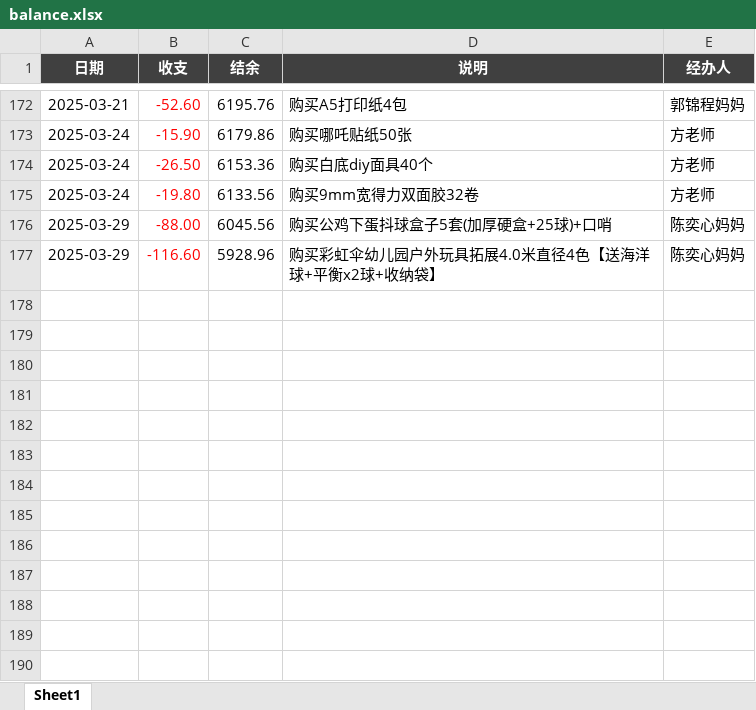
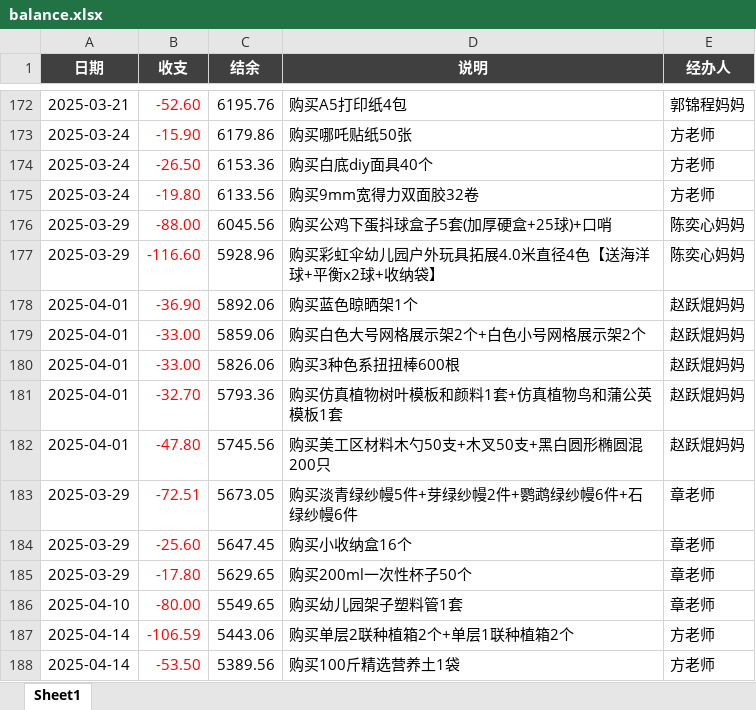
Before and after one commit to zhangshenxing/zhangshenxing.github.io, an Excel workbook: banfei/balance.xlsx, sheet Sheet1, drawn as a sheet; only a part is shown, gaps mark what is left out; values as stored, in another font and other column widths than the file's, no borders; conditional formats not drawn; the diff names each change by its address in the sheet, - before the commit and + after, or states it on an @@ line.

```diff
--- a/banfei/balance.xlsx (sheet Sheet1)
+++ b/banfei/balance.xlsx (sheet Sheet1)
+row 178: 2025-04-01 | -36.90 | 5892.06 | 购买蓝色晾晒架1个 | 赵跃焜妈妈
+row 179: 2025-04-01 | -33.00 | 5859.06 | 购买白色大号网格展示架2个+白色小号网格展示架2个 | 赵跃焜妈妈
+row 180: 2025-04-01 | -33.00 | 5826.06 | 购买3种色系扭扭棒600根 | 赵跃焜妈妈
+row 181: 2025-04-01 | -32.70 | 5793.36 | 购买仿真植物树叶模板和颜料1套+仿真植物鸟和蒲公英模板1套 | 赵跃焜妈妈
+row 182: 2025-04-01 | -47.80 | 5745.56 | 购买美工区材料木勺50支+木叉50支+黑白圆形椭圆混200只 | 赵跃焜妈妈
+row 183: 2025-03-29 | -72.51 | 5673.05 | 购买淡青绿纱幔5件+芽绿纱幔2件+鹦鹉绿纱幔6件+石绿纱幔6件 | 章老师
+row 184: 2025-03-29 | -25.60 | 5647.45 | 购买小收纳盒16个 | 章老师
+row 185: 2025-03-29 | -17.80 | 5629.65 | 购买200ml一次性杯子50个 | 章老师
+row 186: 2025-04-10 | -80.00 | 5549.65 | 购买幼儿园架子塑料管1套 | 章老师
+row 187: 2025-04-14 | -106.59 | 5443.06 | 购买单层2联种植箱2个+单层1联种植箱2个 | 方老师
+row 188: 2025-04-14 | -53.50 | 5389.56 | 购买100斤精选营养土1袋 | 方老师
```
Also changed, not shown: 6 other files.
